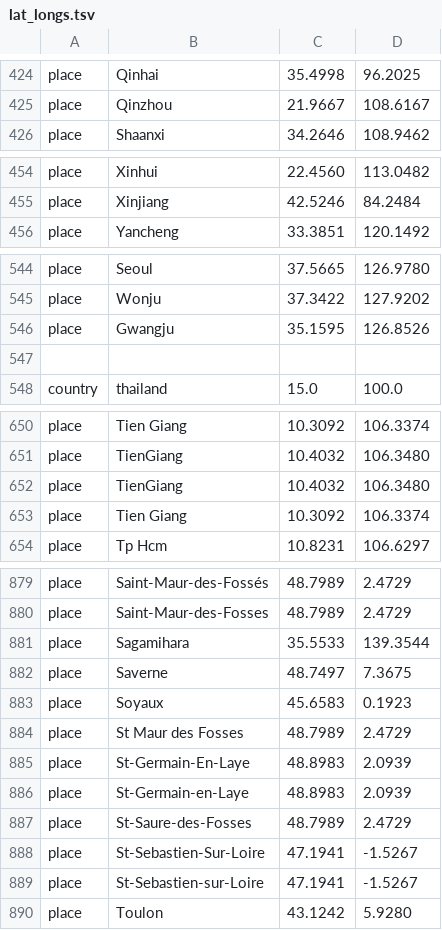
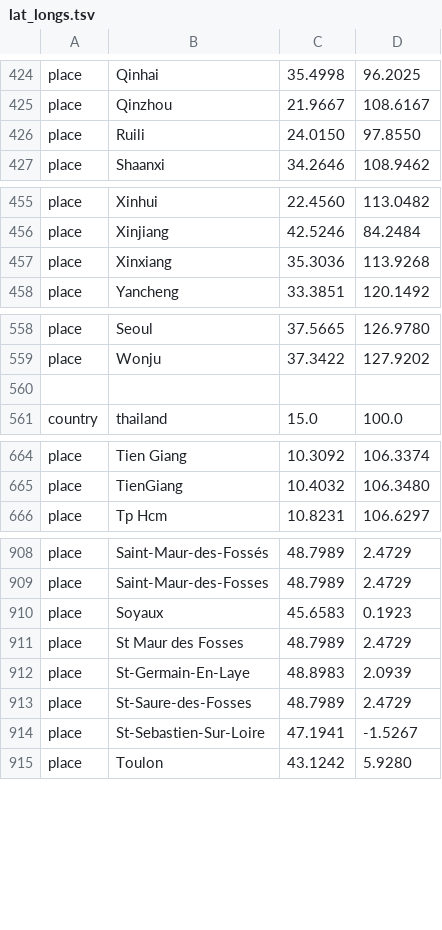
Before and after one commit to hodcroftlab/coxsackievirus_a16, a TSV file: config/lat_longs.tsv, drawn as a sheet; only a part is shown, gaps mark what is left out; removed rows and columns are numbered as before the commit, all else as after; the diff covers the shown part only; the diff names each change by its address in the sheet, - before the commit and + after, or states it on an @@ line.

```diff
--- a/config/lat_longs.tsv
+++ b/config/lat_longs.tsv
+row 426: place | Ruili | 24.0150 | 97.8550
+row 457: place | Xinxiang | 35.3036 | 113.9268
-row 546: place | Gwangju | 35.1595 | 126.8526
-row 652: place | TienGiang | 10.4032 | 106.3480
-row 653: place | Tien Giang | 10.3092 | 106.3374
-row 881: place | Sagamihara | 35.5533 | 139.3544
-row 882: place | Saverne | 48.7497 | 7.3675
-row 886: place | St-Germain-en-Laye | 48.8983 | 2.0939
-row 889: place | St-Sebastien-sur-Loire | 47.1941 | -1.5267
```
Also changed, not shown: 31 added rows, 1 removed row, 9 moved rows and 4 edited cells elsewhere in this file, 17 other files.
